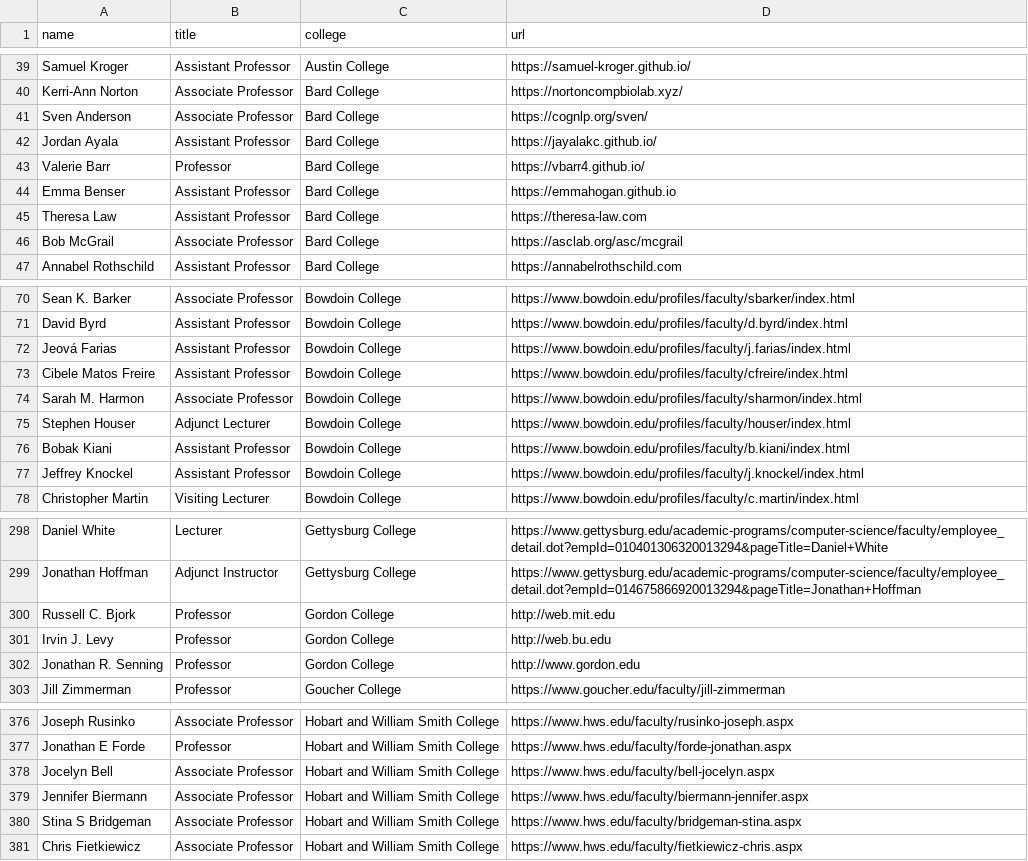
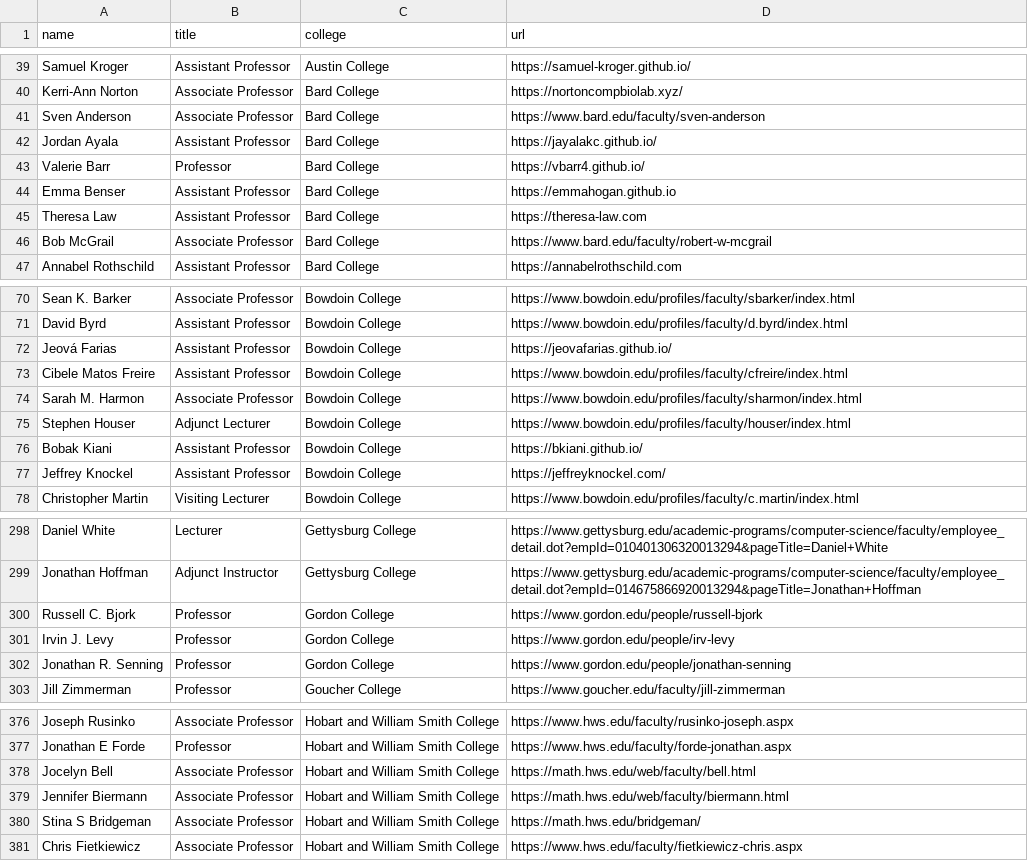
Before and after one commit to dzungvpham/cslac, a CSV file: data/faculty_list.csv, drawn as a sheet; only a part is shown, gaps mark what is left out; the diff covers the shown part only.

```diff
--- a/data/faculty_list.csv
+++ b/data/faculty_list.csv
@@ -40,3 +40,3 @@ Samuel Kroger,Assistant Professor,Austin College,https://samuel-kroger.github.io
 Kerri-Ann Norton,Associate Professor,Bard College,https://nortoncompbiolab.xyz/
-Sven Anderson,Associate Professor,Bard College,https://cognlp.org/sven/
+Sven Anderson,Associate Professor,Bard College,https://www.bard.edu/faculty/sven-anderson
 Jordan Ayala,Assistant Professor,Bard College,https://jayalakc.github.io/
@@ -45,3 +45,3 @@ Emma Benser,Assistant Professor,Bard College,https://emmahogan.github.io
 Theresa Law,Assistant Professor,Bard College,https://theresa-law.com
-Bob McGrail,Associate Professor,Bard College,https://asclab.org/asc/mcgrail
+Bob McGrail,Associate Professor,Bard College,https://www.bard.edu/faculty/robert-w-mcgrail
 Annabel Rothschild,Assistant Professor,Bard College,https://annabelrothschild.com
@@ -71,3 +71,3 @@ Sean K. Barker,Associate Professor,Bowdoin College,https://www.bowdoin.edu/profi
 David Byrd,Assistant Professor,Bowdoin College,https://www.bowdoin.edu/profiles/faculty/d.byrd/index.html
-Jeová Farias,Assistant Professor,Bowdoin College,https://www.bowdoin.edu/profiles/faculty/j.farias/index.html
+Jeová Farias,Assistant Professor,Bowdoin College,https://jeovafarias.github.io/
 Cibele Matos Freire,Assistant Professor,Bowdoin College,https://www.bowdoin.edu/profiles/faculty/cfreire/index.html
@@ -75,4 +75,4 @@ Sarah M. Harmon,Associate Professor,Bowdoin College,https://www.bowdoin.edu/prof
 Stephen Houser,Adjunct Lecturer,Bowdoin College,https://www.bowdoin.edu/profiles/faculty/houser/index.html
-Bobak Kiani,Assistant Professor,Bowdoin College,https://www.bowdoin.edu/profiles/faculty/b.kiani/index.html
-Jeffrey Knockel,Assistant Professor,Bowdoin College,https://www.bowdoin.edu/profiles/faculty/j.knockel/index.html
+Bobak Kiani,Assistant Professor,Bowdoin College,https://bkiani.github.io/
+Jeffrey Knockel,Assistant Professor,Bowdoin College,https://jeffreyknockel.com/
 Christopher Martin,Visiting Lecturer,Bowdoin College,https://www.bowdoin.edu/profiles/faculty/c.martin/index.html
@@ -299,5 +299,5 @@ Daniel White,Lecturer,Gettysburg College,https://www.gettysburg.edu/academic-pro
 Jonathan Hoffman,Adjunct Instructor,Gettysburg College,https://www.gettysburg.edu/academic-programs/computer-science/faculty/employee_detail.dot?empId=014675866920013294&pageTitle=Jonathan+Hoffman
-Russell C. Bjork,Professor,Gordon College,http://web.mit.edu
-Irvin J. Levy,Professor,Gordon College,http://web.bu.edu
-Jonathan R. Senning,Professor,Gordon College,http://www.gordon.edu
+Russell C. Bjork,Professor,Gordon College,https://www.gordon.edu/people/russell-bjork
+Irvin J. Levy,Professor,Gordon College,https://www.gordon.edu/people/irv-levy
+Jonathan R. Senning,Professor,Gordon College,https://www.gordon.edu/people/jonathan-senning
 Jill Zimmerman,Professor,Goucher College,https://www.goucher.edu/faculty/jill-zimmerman
@@ -377,5 +377,5 @@ Joseph Rusinko,Associate Professor,Hobart and William Smith College,https://www.
 Jonathan E Forde,Professor,Hobart and William Smith College,https://www.hws.edu/faculty/forde-jonathan.aspx
-Jocelyn Bell,Associate Professor,Hobart and William Smith College,https://www.hws.edu/faculty/bell-jocelyn.aspx
-Jennifer Biermann,Associate Professor,Hobart and William Smith College,https://www.hws.edu/faculty/biermann-jennifer.aspx
-Stina S Bridgeman,Associate Professor,Hobart and William Smith College,https://www.hws.edu/faculty/bridgeman-stina.aspx
+Jocelyn Bell,Associate Professor,Hobart and William Smith College,https://math.hws.edu/web/faculty/bell.html
+Jennifer Biermann,Associate Professor,Hobart and William Smith College,https://math.hws.edu/web/faculty/biermann.html
+Stina S Bridgeman,Associate Professor,Hobart and William Smith College,https://math.hws.edu/bridgeman/
 Chris Fietkiewicz,Associate Professor,Hobart and William Smith College,https://www.hws.edu/faculty/fietkiewicz-chris.aspx
```
Also changed, not shown: 12 edited cells elsewhere in this file, 10 other files.
